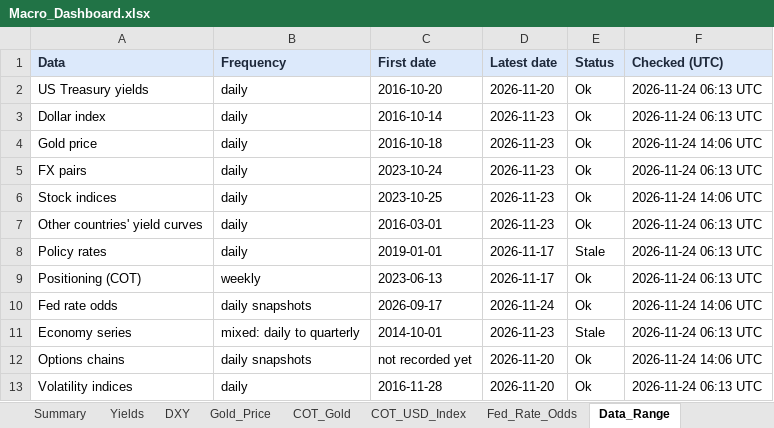
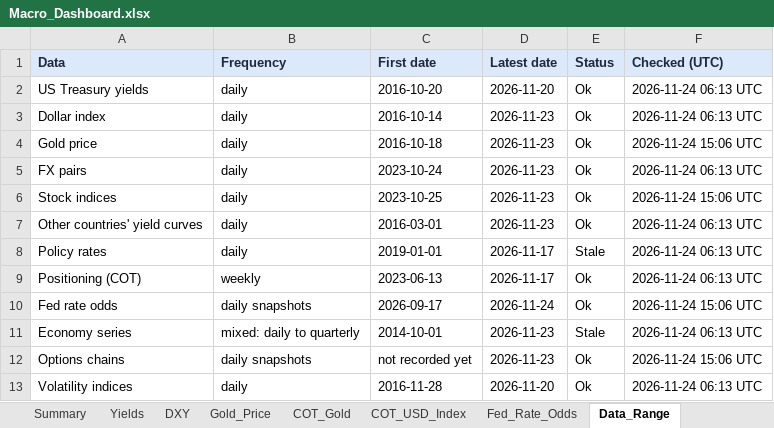
Before and after one commit to velourofficialdev/macro-dashboard, an Excel workbook: Macro_Dashboard.xlsx, sheet Data_Range, drawn as a sheet; values as stored, in another font and other column widths than the file's, no borders; the diff names each change by its address in the sheet, - before the commit and + after, or states it on an @@ line.

```diff
--- a/Macro_Dashboard.xlsx (sheet Data_Range)
+++ b/Macro_Dashboard.xlsx (sheet Data_Range)
-F4 (Checked (UTC)): 2026-11-24 14:06 UTC
+F4 (Checked (UTC)): 2026-11-24 15:06 UTC
-F6 (Checked (UTC)): 2026-11-24 14:06 UTC
+F6 (Checked (UTC)): 2026-11-24 15:06 UTC
-F10 (Checked (UTC)): 2026-11-24 14:06 UTC
+F10 (Checked (UTC)): 2026-11-24 15:06 UTC
-D12 (Latest date): 2026-11-20
+D12 (Latest date): 2026-11-23
-F12 (Checked (UTC)): 2026-11-24 14:06 UTC
+F12 (Checked (UTC)): 2026-11-24 15:06 UTC
```
Also changed, not shown: sheet Options_Levels, sheet Fed_Rate_Odds, 1 other file.
